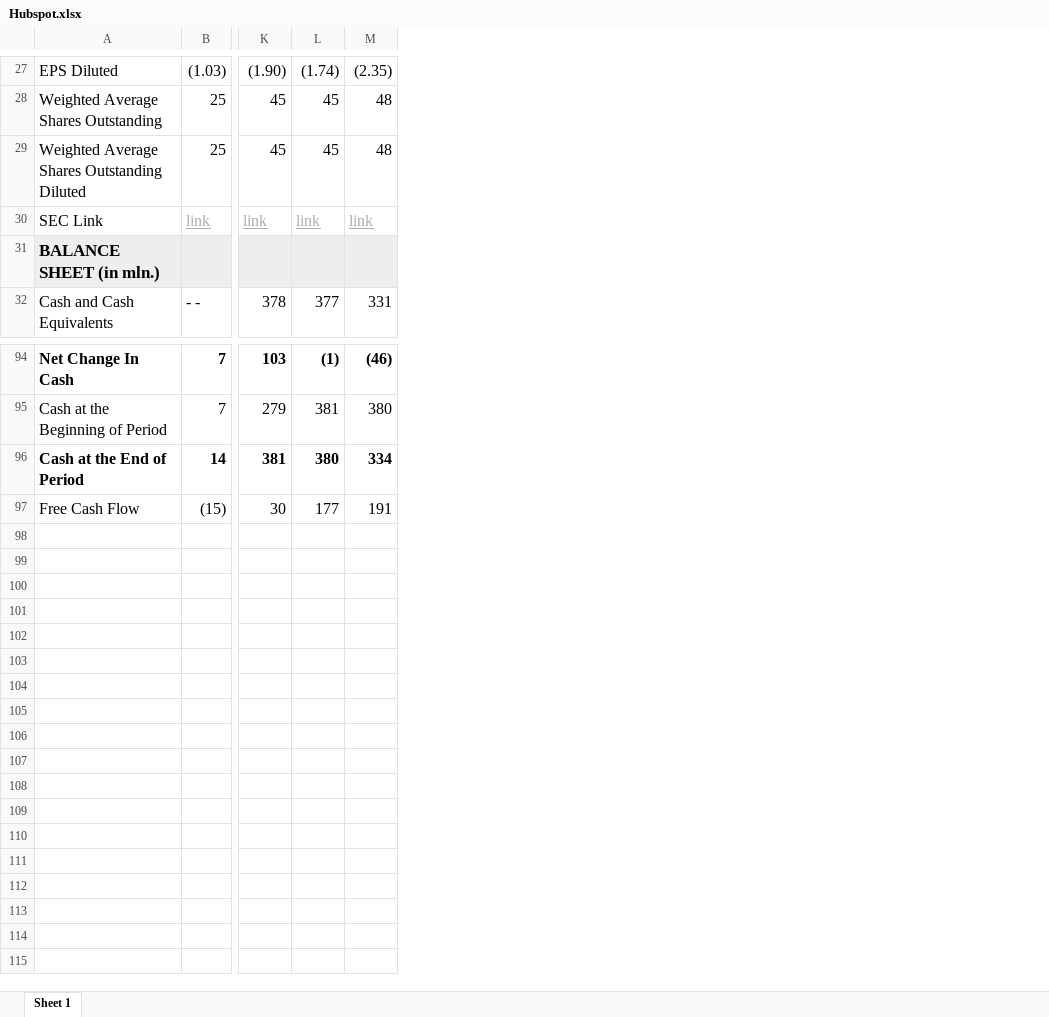
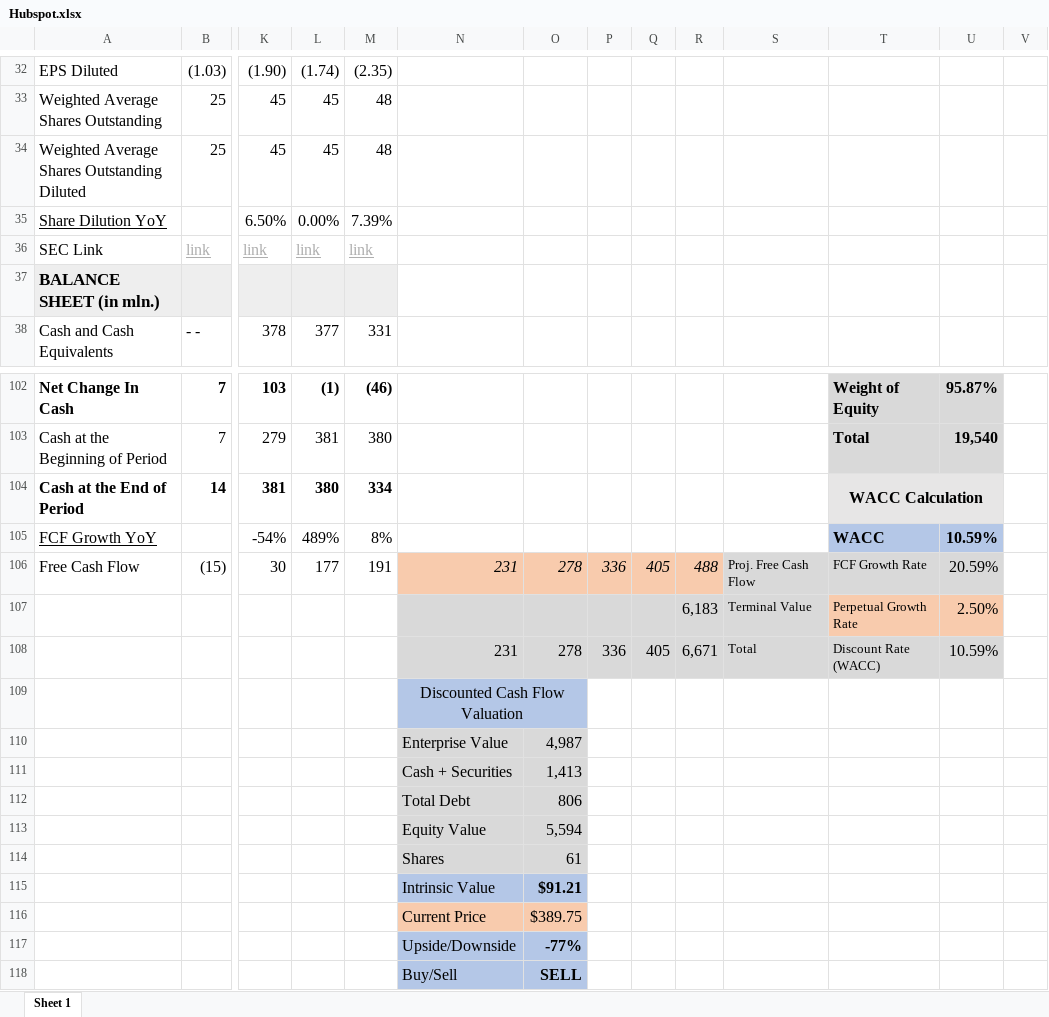
Before and after one commit to avidesai/financial-modeling, an Excel workbook: To Be Modeled/Hubspot.xlsx, sheet Sheet 1, drawn as a sheet; only a part is shown, gaps mark what is left out; values as stored, in another font and other column widths than the file's, no borders; charts and pictures not drawn; rows hold the shown columns only; the diff covers the shown part only; the diff names each change by its address in the sheet, - before the commit and + after, or states it on an @@ line.

```diff
--- a/To Be Modeled/Hubspot.xlsx (sheet Sheet 1)
+++ b/To Be Modeled/Hubspot.xlsx (sheet Sheet 1)
+column N, row 106: 231
+column O, row 106: 278
+column P, row 106: 336
+column Q, row 106: 405
+column R, row 106: 488
+column S, row 106: Proj. Free Cash Flow
+column T, rows 102-104: Weight of Equity | Total | WACC Calculation; row 106: FCF Growth Rate
+column U, rows 102-103: 95.87% | 19,540; row 106: 20.59%
+column V, empty
+row 35: Share Dilution YoY |  | 6.50% | 0.00% | 7.39%
+row 105: FCF Growth YoY |  | -54% | 489% | 8% |  |  |  |  |  |  | WACC | 10.59%
+row 107:  |  |  |  |  |  |  |  |  | 6,183 | Terminal Value | Perpetual Growth Rate | 2.50%
+row 108:  |  |  |  |  | 231 | 278 | 336 | 405 | 6,671 | Total | Discount Rate (WACC) | 10.59%
+row 109:  |  |  |  |  | Discounted Cash Flow Valuation
+row 110:  |  |  |  |  | Enterprise Value | 4,987
+row 111:  |  |  |  |  | Cash + Securities | 1,413
+row 112:  |  |  |  |  | Total Debt | 806
+row 113:  |  |  |  |  | Equity Value | 5,594
+row 114:  |  |  |  |  | Shares | 61
+row 115:  |  |  |  |  | Intrinsic Value | $91.21
+row 116:  |  |  |  |  | Current Price | $389.75
+row 117:  |  |  |  |  | Upside/Downside | -77%
+row 118:  |  |  |  |  | Buy/Sell | SELL
```
Also changed, not shown: 7 added rows elsewhere in this sheet, charts or pictures, Cybersecurity/ZScaler.xlsx, Software/ZoomInfo.xlsx, 15 other files.
